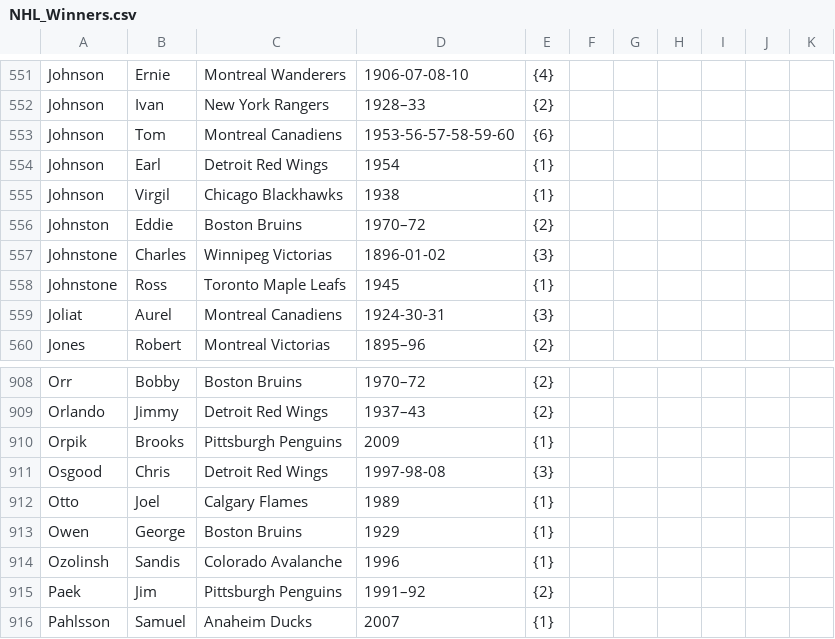
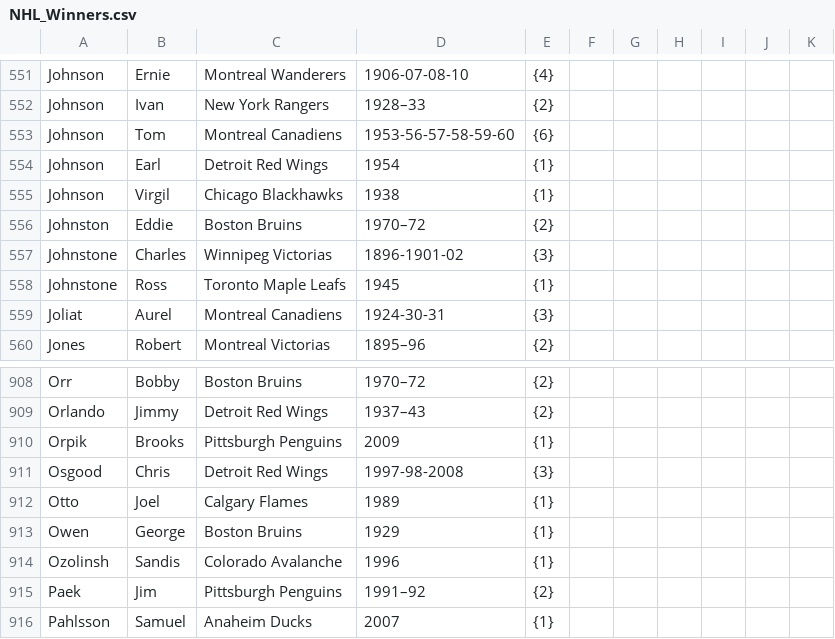
Before and after one commit to ThePenguin1140/Stanley, a CSV file: NHL_Winners.csv, drawn as a sheet; only a part is shown, gaps mark what is left out.

```diff
--- a/NHL_Winners.csv
+++ b/NHL_Winners.csv
@@ -556,3 +556,3 @@ Johnson, Virgil, Chicago Blackhawks, 1938, {1}
 Johnston, Eddie, Boston Bruins, 1970–72, {2}
-Johnstone, Charles, Winnipeg Victorias, 1896-01-02, {3}
+Johnstone, Charles, Winnipeg Victorias, 1896-1901-02, {3}
 Johnstone, Ross, Toronto Maple Leafs, 1945, {1}
@@ -910,3 +910,3 @@ Orlando, Jimmy, Detroit Red Wings, 1937–43, {2}
 Orpik, Brooks, Pittsburgh Penguins, 2009, {1}
-Osgood, Chris, Detroit Red Wings, 1997-98-08, {3}
+Osgood, Chris, Detroit Red Wings, 1997-98-2008, {3}
 Otto, Joel, Calgary Flames, 1989, {1}
```
Also changed, not shown: 5 other files.
